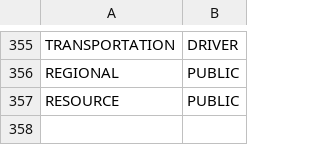
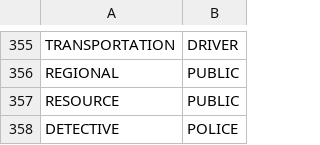
Before and after one commit to lucandreoli98/k-anonimity, a CSV file: fix_jobs.csv, drawn as a sheet; only a part is shown, gaps mark what is left out; the diff names each change by its address in the sheet, - before the commit and + after, or states it on an @@ line.

Commit message:
Update fix_jobs.csv

```diff
--- a/fix_jobs.csv
+++ b/fix_jobs.csv
+row 358: DETECTIVE | POLICE
```
